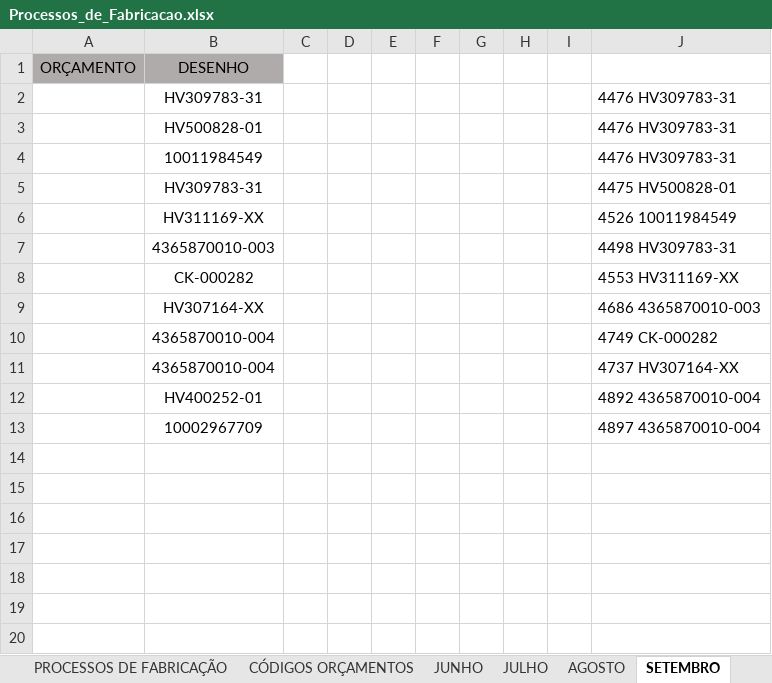
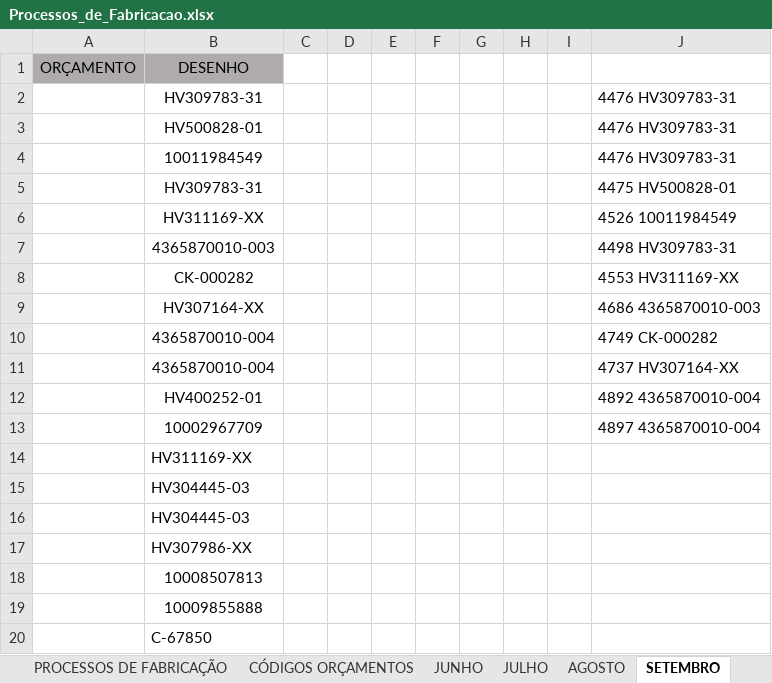
Before and after one commit to MatheusRiosBarcelos/Analise_horas, an Excel workbook: Processos_de_Fabricacao.xlsx, sheet SETEMBRO, drawn as a sheet; values as stored, in another font and other column widths than the file's, no borders; conditional formats not drawn; the diff names each change by its address in the sheet, - before the commit and + after, or states it on an @@ line.

```diff
--- a/Processos_de_Fabricacao.xlsx (sheet SETEMBRO)
+++ b/Processos_de_Fabricacao.xlsx (sheet SETEMBRO)
+row 14:  | HV311169-XX
+row 15:  | HV304445-03
+row 16:  | HV304445-03
+row 17:  | HV307986-XX
+row 18:  | 10008507813
+row 19:  | 10009855888
+row 20:  | C-67850
```
Also changed, not shown: sheet PROCESSOS DE FABRICAÇÃO, sheet AGOSTO.
